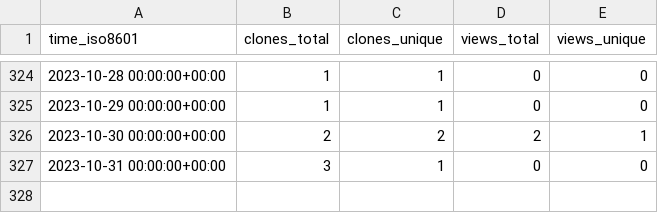
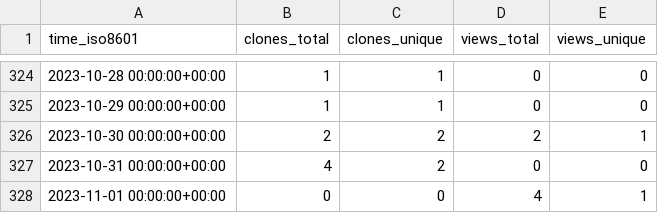
Before and after one commit to sysbio-curie/PhysiBoSSv1, a CSV file: sysbio-curie/PhysiBoSS/ghrs-data/views_clones_aggregate.csv, drawn as a sheet; only a part is shown, gaps mark what is left out.

```diff
--- a/sysbio-curie/PhysiBoSS/ghrs-data/views_clones_aggregate.csv
+++ b/sysbio-curie/PhysiBoSS/ghrs-data/views_clones_aggregate.csv
@@ -326,2 +326,3 @@ time_iso8601,clones_total,clones_unique,views_total,views_unique
 2023-10-30 00:00:00+00:00,2,2,2,1
-2023-10-31 00:00:00+00:00,3,1,0,0
+2023-10-31 00:00:00+00:00,4,2,0,0
+2023-11-01 00:00:00+00:00,0,0,4,1
```
Also changed, not shown: 1 other file.
